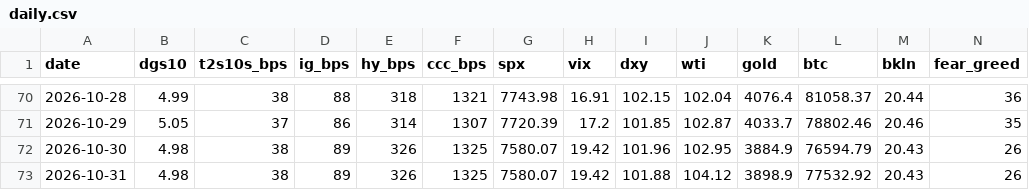
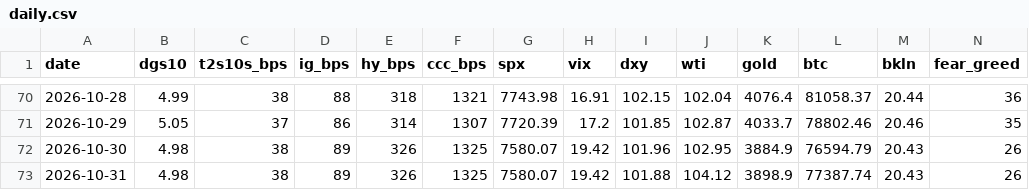
Before and after one commit to liamshields4/terminal, a CSV file: history/daily.csv, drawn as a sheet; only a part is shown, gaps mark what is left out.

```diff
--- a/history/daily.csv
+++ b/history/daily.csv
@@ -72,2 +72,2 @@ date,dgs10,t2s10s_bps,ig_bps,hy_bps,ccc_bps,spx,vix,dxy,wti,gold,btc,bkln,fear_g
 2026-10-30,4.98,38,89,326,1325,7580.07,19.42,101.96,102.95,3884.9,76594.79,20.43,26
-2026-10-31,4.98,38,89,326,1325,7580.07,19.42,101.88,104.12,3898.9,77532.92,20.43,26
+2026-10-31,4.98,38,89,326,1325,7580.07,19.42,101.88,104.12,3898.9,77387.74,20.43,26
```
Also changed, not shown: 1 other file.
